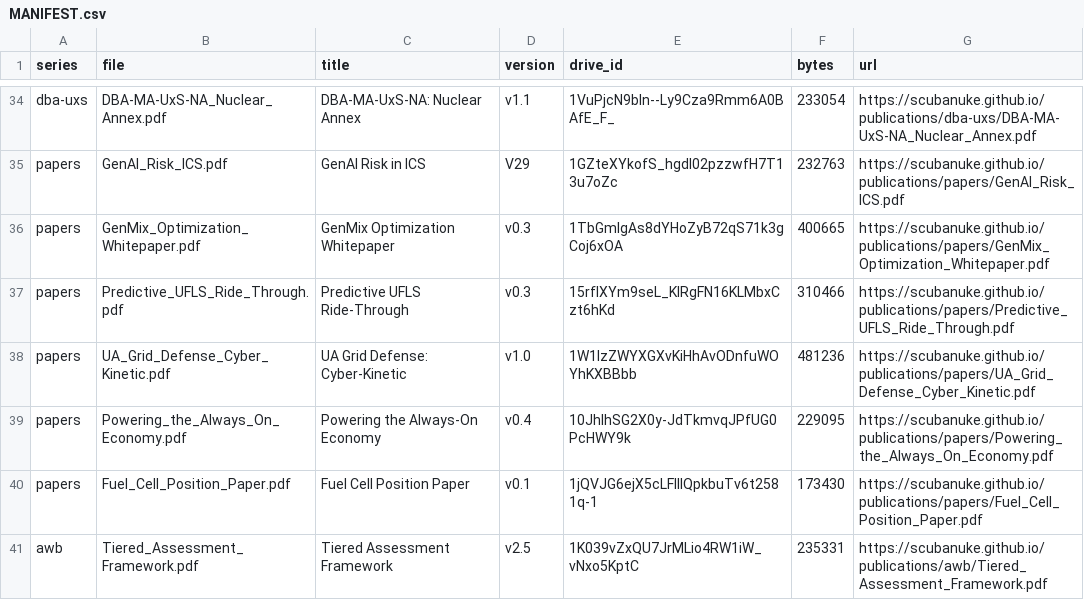
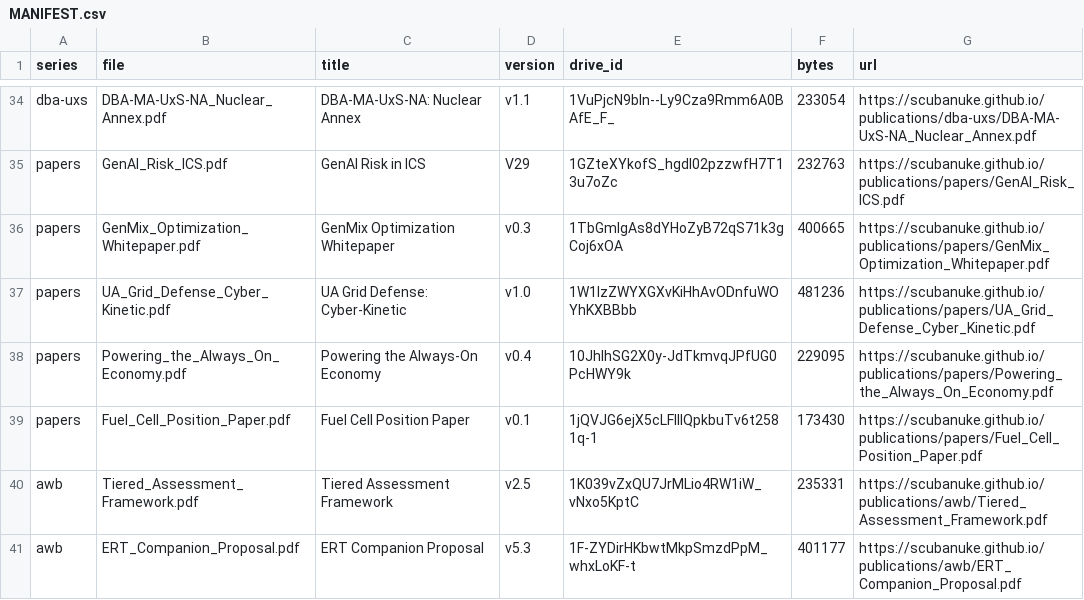
Before and after one commit to scubanuke/publications, a CSV file: MANIFEST.csv, drawn as a sheet; only a part is shown, gaps mark what is left out; the shorter side is filled out with more unchanged rows.

Commit message:
Withhold Predictive UFLS Ride-Through v0.3 from the mirror
Cover page reads: "Submitted to: IEEE Power and Energy Magazine ... DRAFT - For reviewer circulation. Not for distribution." A paper under submission, marked not for distribution, should not be served from a public mirror or queued for a DOI.

Removed: the PDF, its MANIFEST row, and its README index entry. SITE_LINK_MAP records why. The corresponding card is removed from the DBA-EN navigation site in a companion commit.

Note: the Google Drive copy remains anyone-with-link readable and is unaffected by this commit.

```diff
--- a/MANIFEST.csv
+++ b/MANIFEST.csv
@@ -36,3 +36,2 @@ papers,GenAI_Risk_ICS.pdf,GenAI Risk in ICS,V29,1GZteXYkofS_hgdl02pzzwfH7T13u7oZ
 papers,GenMix_Optimization_Whitepaper.pdf,GenMix Optimization Whitepaper,v0.3,1TbGmIgAs8dYHoZyB72qS71k3gCoj6xOA,400665,https://scubanuke.github.io/publications/papers/GenMix_Optimization_Whitepaper.pdf
-papers,Predictive_UFLS_Ride_Through.pdf,Predictive UFLS Ride-Through,v0.3,15rflXYm9seL_KIRgFN16KLMbxCzt6hKd,310466,https://scubanuke.github.io/publications/papers/Predictive_UFLS_Ride_Through.pdf
 papers,UA_Grid_Defense_Cyber_Kinetic.pdf,UA Grid Defense: Cyber-Kinetic,v1.0,1W1lzZWYXGXvKiHhAvODnfuWOYhKXBBbb,481236,https://scubanuke.github.io/publications/papers/UA_Grid_Defense_Cyber_Kinetic.pdf
```
Also changed, not shown: 3 other files.
